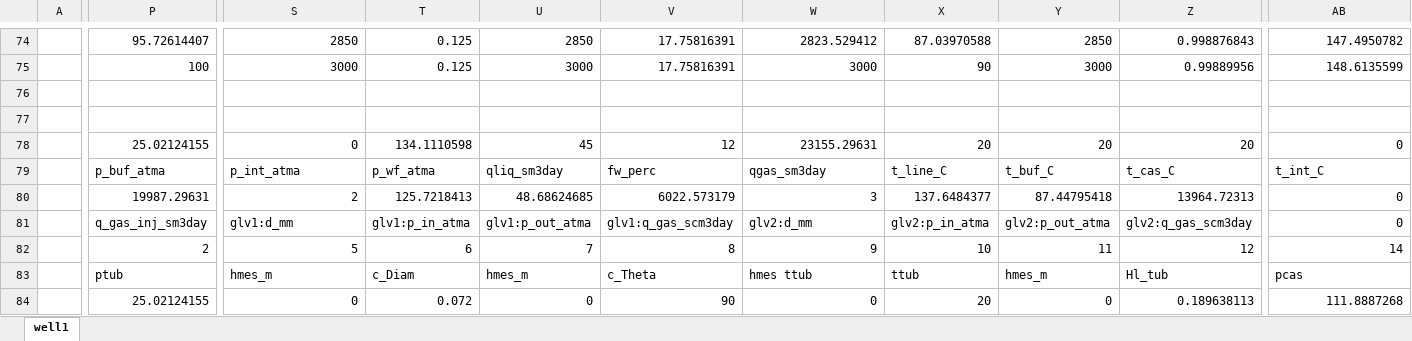
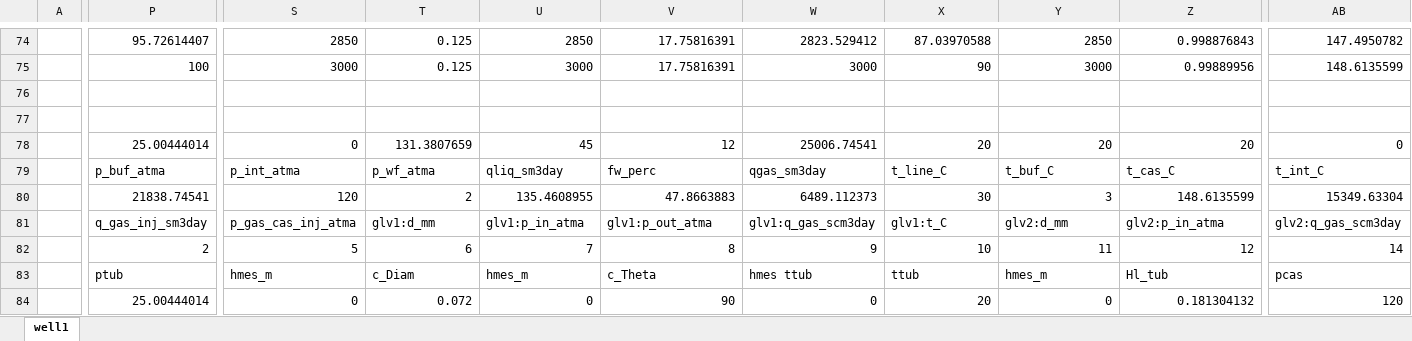
Before and after one commit to unifloc/unifloc_vba, an Excel workbook: exercises/excercises/ex130.MF_well_new.xlsx, sheet well1, drawn as a sheet; only a part is shown, gaps mark what is left out; values as stored, in another font and other column widths than the file's, no borders; charts and pictures not drawn; the diff covers the shown part only; the diff names each change by its address in the sheet, - before the commit and + after, or states it on an @@ line.

```diff
--- a/exercises/excercises/ex130.MF_well_new.xlsx (sheet well1)
+++ b/exercises/excercises/ex130.MF_well_new.xlsx (sheet well1)
-P78: 25.02124155
+P78: 25.00444014
-T78: 134.1110598
+T78: 131.3807659
-W78: 23155.29631
+W78: 25006.74541
-P80: 19987.29631
+P80: 21838.74541
-S80: 2
+S80: 120
-T80: 125.7218413
+T80: 2
-U80: 48.68624685
+U80: 135.4608955
-V80: 6022.573179
+V80: 47.8663883
-W80: 3
+W80: 6489.112373
-X80: 137.6484377
+X80: 30
-Y80: 87.44795418
+Y80: 3
-Z80: 13964.72313
+Z80: 148.6135599
-AB80: 0
+AB80: 15349.63304
-S81: glv1:d_mm
+S81: p_gas_cas_inj_atma
-T81: glv1:p_in_atma
+T81: glv1:d_mm
-U81: glv1:p_out_atma
+U81: glv1:p_in_atma
-V81: glv1:q_gas_scm3day
+V81: glv1:p_out_atma
-W81: glv2:d_mm
+W81: glv1:q_gas_scm3day
-X81: glv2:p_in_atma
+X81: glv1:t_C
-Y81: glv2:p_out_atma
+Y81: glv2:d_mm
-Z81: glv2:q_gas_scm3day
+Z81: glv2:p_in_atma
-AB81: 0
+AB81: glv2:q_gas_scm3day
-P84: 25.02124155
+P84: 25.00444014
-Z84: 0.189638113
+Z84: 0.181304132
-AB84: 111.8887268
+AB84: 120
```
Also changed, not shown: 87 edited cells elsewhere in this sheet, charts or pictures, 16 other files.
